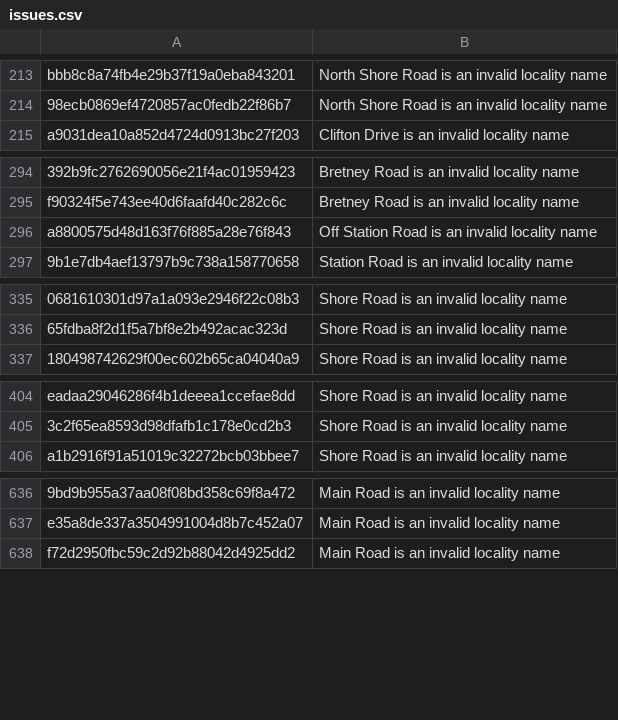
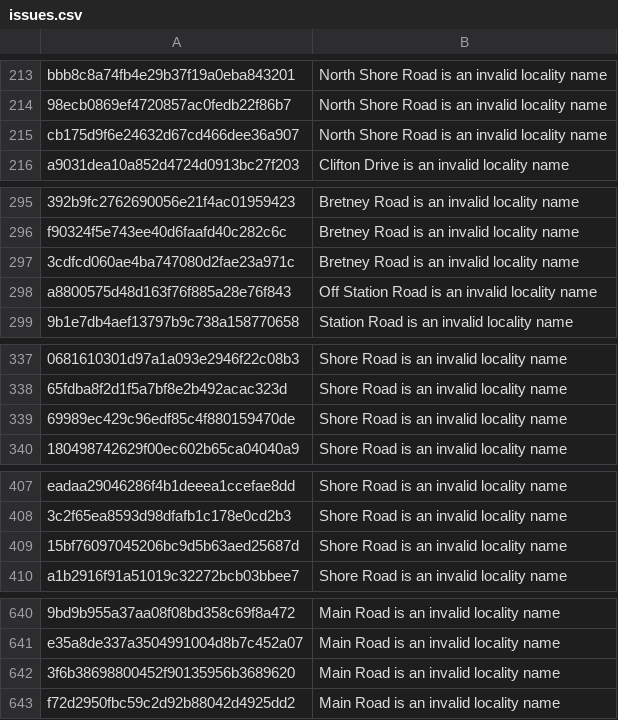
Before and after one commit to dankarran/isleofman-opendata, a CSV file: data/gov.im/land-transactions/outputs/issues.csv, drawn as a sheet; only a part is shown, gaps mark what is left out; the diff covers the shown part only; the diff names each change by its address in the sheet, - before the commit and + after, or states it on an @@ line.

```diff
--- a/data/gov.im/land-transactions/outputs/issues.csv
+++ b/data/gov.im/land-transactions/outputs/issues.csv
+row 215: cb175d9f6e24632d67cd466dee36a907 | North Shore Road is an invalid locality name
+row 297: 3cdfcd060ae4ba747080d2fae23a971c | Bretney Road is an invalid locality name
+row 339: 69989ec429c96edf85c4f880159470de | Shore Road is an invalid locality name
+row 409: 15bf76097045206bc9d5b63aed25687d | Shore Road is an invalid locality name
+row 642: 3f6b38698800452f90135956b3689620 | Main Road is an invalid locality name
```
Also changed, not shown: 15 added rows elsewhere in this file, data/gov.im/companies/sources/search/names/CORP.csv, data/gov.im/companies/sources/search/names/FOUNDATION.csv, 33 other files.
